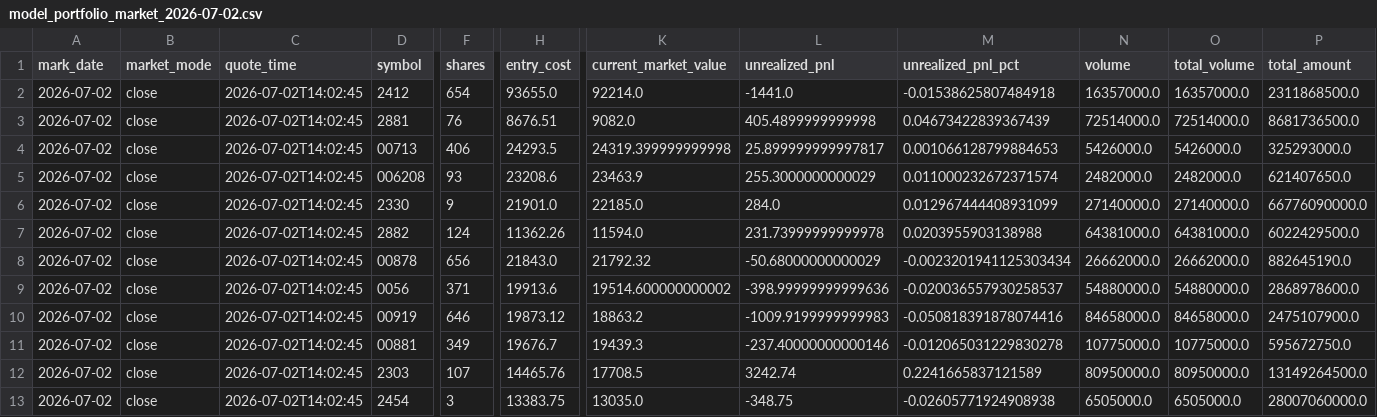
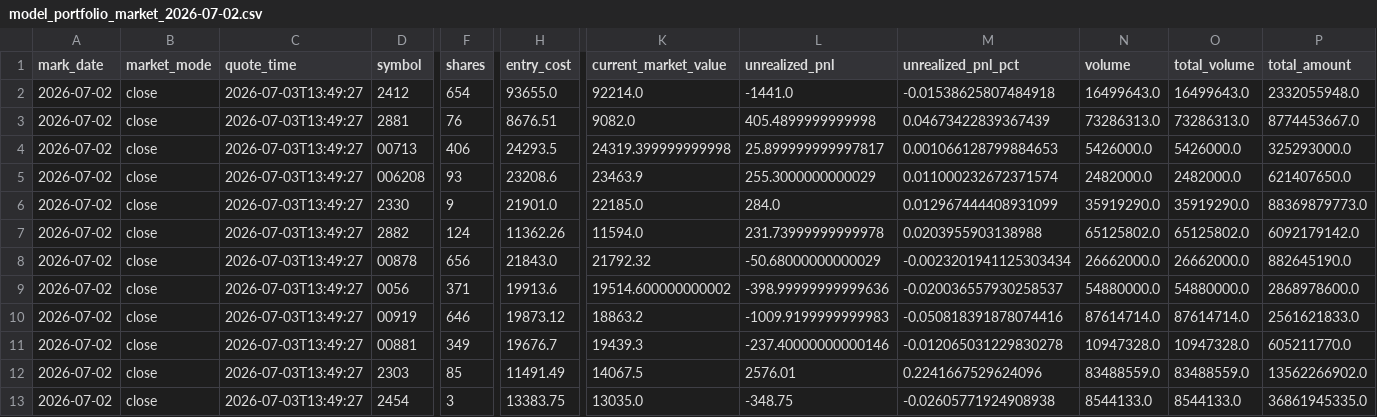
Before and after one commit to TonyTCFu/futienchun-com-dashboard, a CSV file: data/model_portfolio_market_2026-07-02.csv, drawn as a sheet; only a part is shown, gaps mark what is left out; the diff covers the shown part only; the diff names each change by its address in the sheet, - before the commit and + after, or states it on an @@ line.

```diff
--- a/data/model_portfolio_market_2026-07-02.csv
+++ b/data/model_portfolio_market_2026-07-02.csv
-C2:C13 (quote_time): 2026-07-02T14:02:45
+C2:C13 (quote_time): 2026-07-03T13:49:27
-N2 (volume): 16357000.0
+N2 (volume): 16499643.0
-O2 (total_volume): 16357000.0
+O2 (total_volume): 16499643.0
-P2 (total_amount): 2311868500.0
+P2 (total_amount): 2332055948.0
-N3 (volume): 72514000.0
+N3 (volume): 73286313.0
-O3 (total_volume): 72514000.0
+O3 (total_volume): 73286313.0
-P3 (total_amount): 8681736500.0
+P3 (total_amount): 8774453667.0
-N6 (volume): 27140000.0
+N6 (volume): 35919290.0
-O6 (total_volume): 27140000.0
+O6 (total_volume): 35919290.0
-P6 (total_amount): 66776090000.0
+P6 (total_amount): 88369879773.0
-N7 (volume): 64381000.0
+N7 (volume): 65125802.0
-O7 (total_volume): 64381000.0
+O7 (total_volume): 65125802.0
-P7 (total_amount): 6022429500.0
+P7 (total_amount): 6092179142.0
-N10 (volume): 84658000.0
+N10 (volume): 87614714.0
-O10 (total_volume): 84658000.0
+O10 (total_volume): 87614714.0
-P10 (total_amount): 2475107900.0
+P10 (total_amount): 2561621833.0
-N11 (volume): 10775000.0
+N11 (volume): 10947328.0
-O11 (total_volume): 10775000.0
+O11 (total_volume): 10947328.0
-P11 (total_amount): 595672750.0
+P11 (total_amount): 605211770.0
-F12 (shares): 107
+F12 (shares): 85
-H12 (entry_cost): 14465.76
+H12 (entry_cost): 11491.49
-K12 (current_market_value): 17708.5
+K12 (current_market_value): 14067.5
-L12 (unrealized_pnl): 3242.74
+L12 (unrealized_pnl): 2576.01
-M12 (unrealized_pnl_pct): 0.2241665837121589
+M12 (unrealized_pnl_pct): 0.2241667529624096
-N12 (volume): 80950000.0
+N12 (volume): 83488559.0
-O12 (total_volume): 80950000.0
+O12 (total_volume): 83488559.0
-P12 (total_amount): 13149264500.0
+P12 (total_amount): 13562266902.0
-N13 (volume): 6505000.0
+N13 (volume): 8544133.0
-O13 (total_volume): 6505000.0
+O13 (total_volume): 8544133.0
-P13 (total_amount): 28007060000.0
+P13 (total_amount): 36861945335.0
```
Also changed, not shown: 14 edited cells elsewhere in this file, data/model_portfolio_2026-06-03.csv, data/model_portfolio_latest.csv, 8 other files.
